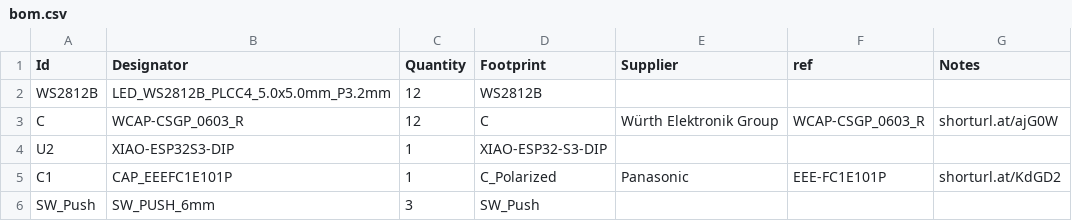
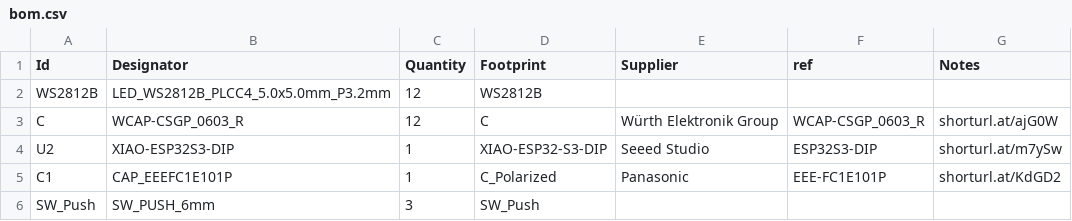
Before and after one commit to sahilchess/pixeldust, a CSV file: submissions/sahils_christmas_tree/bom.csv, drawn as a sheet.

Commit message:
Update bom.csv

```diff
--- a/submissions/sahils_christmas_tree/bom.csv
+++ b/submissions/sahils_christmas_tree/bom.csv
@@ -3,3 +3,3 @@
 "C","WCAP-CSGP_0603_R",12,"C",Würth Elektronik Group,WCAP-CSGP_0603_R,shorturl.at/ajG0W
-"U2","XIAO-ESP32S3-DIP",1,"XIAO-ESP32-S3-DIP",,,
+"U2","XIAO-ESP32S3-DIP",1,"XIAO-ESP32-S3-DIP",Seeed Studio,ESP32S3-DIP,shorturl.at/m7ySw
 "C1","CAP_EEEFC1E101P",1,"C_Polarized",Panasonic,EEE-FC1E101P,shorturl.at/KdGD2
```
